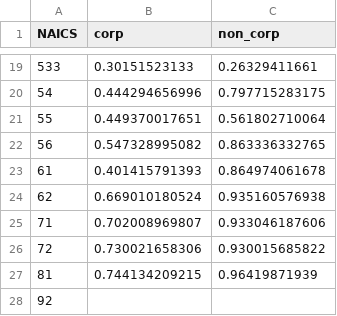
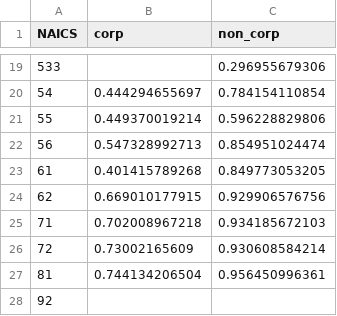
Before and after one commit to PSLmodels/Cost-of-Capital-Calculator, a CSV file: Python/btax/financial_policy/output/debt.csv, drawn as a sheet; only a part is shown, gaps mark what is left out; the diff covers the shown part only.

```diff
--- a/Python/btax/financial_policy/output/debt.csv
+++ b/Python/btax/financial_policy/output/debt.csv
@@ -19,10 +19,10 @@ NAICS,corp,non_corp
-533,0.30151523133,0.26329411661
-54,0.444294656996,0.797715283175
-55,0.449370017651,0.561802710064
-56,0.547328995082,0.863336332765
-61,0.401415791393,0.864974061678
-62,0.669010180524,0.935160576938
-71,0.702008969807,0.933046187606
-72,0.730021658306,0.930015685822
-81,0.744134209215,0.96419871939
+533,,0.296955679306
+54,0.444294655697,0.784154110854
+55,0.449370019214,0.596228829806
+56,0.547328992713,0.854951024474
+61,0.401415789268,0.849773053205
+62,0.669010177915,0.929906576756
+71,0.702008967218,0.934185672103
+72,0.73002165609,0.930608584214
+81,0.744134206504,0.956450996361
 92,,
```
Also changed, not shown: 34 edited cells elsewhere in this file, 1 other file.
